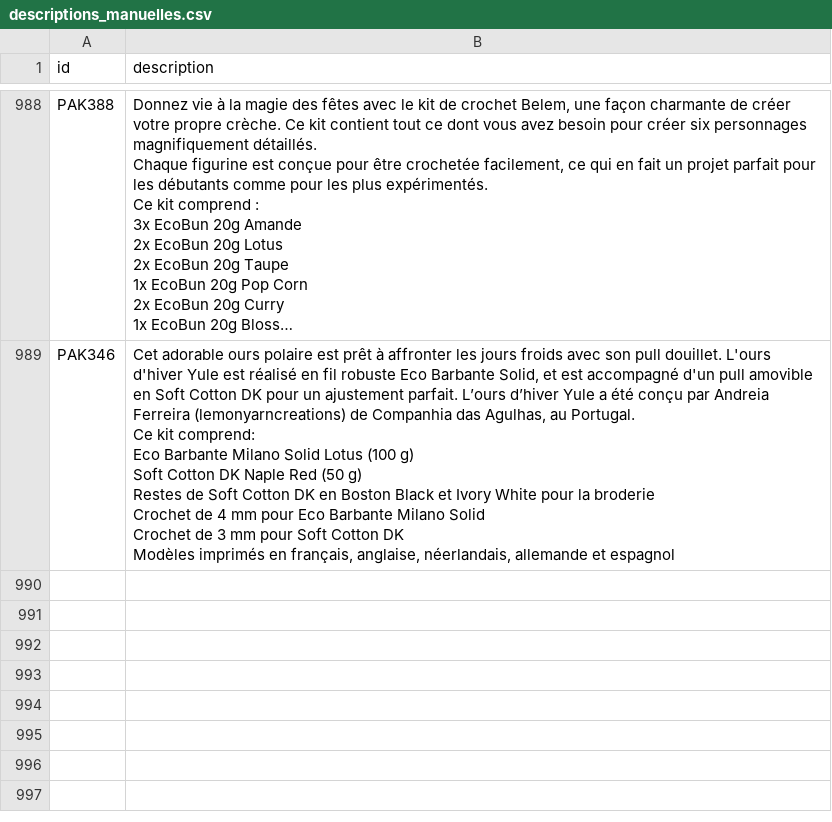
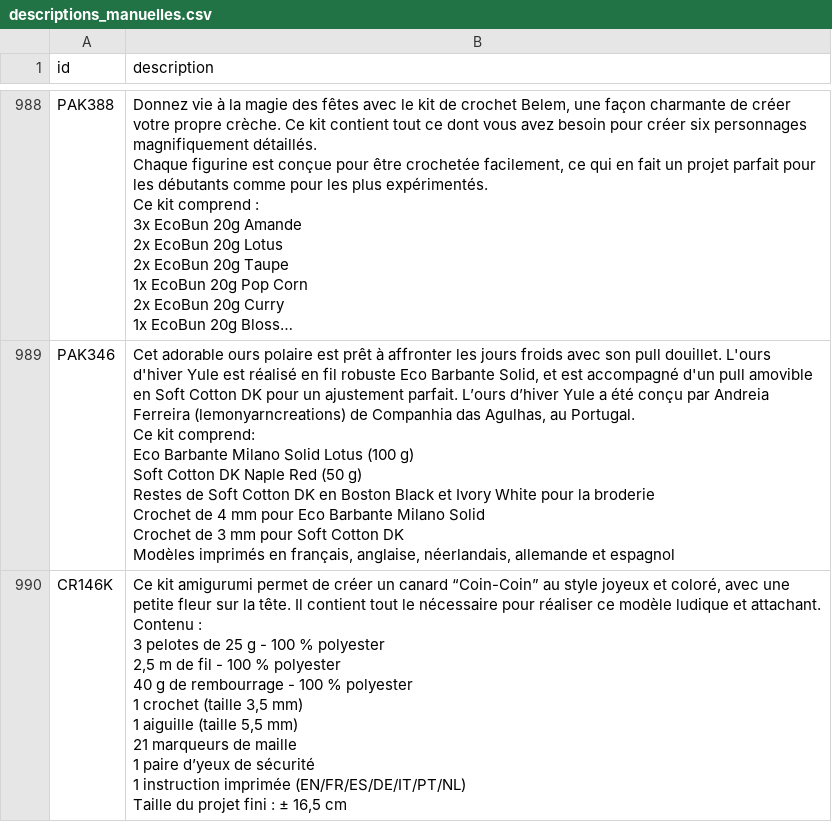
Before and after one commit to leia98nc-code/lagrandemercerie, a CSV file: descriptions_manuelles.csv, drawn as a sheet; only a part is shown, gaps mark what is left out; long unchanged cells end in ….

Commit message:
Modification description CR146K via back-office

```diff
--- a/descriptions_manuelles.csv
+++ b/descriptions_manuelles.csv
@@ -1256 +1256,13 @@ Crochet de 3 mm pour Soft Cotton DK
 Modèles imprimés en français, anglaise, néerlandais, allemande et espagnol"
+CR146K,"Ce kit amigurumi permet de créer un canard “Coin-Coin” au style joyeux et coloré, avec une petite fleur sur la tête. Il contient tout le nécessaire pour réaliser ce modèle ludique et attachant.
+
+Contenu :
+3 pelotes de 25 g - 100 % polyester
+2,5 m de fil - 100 % polyester
+40 g de rembourrage - 100 % polyester
+1 crochet (taille 3,5 mm)
+1 aiguille (taille 5,5 mm)
+21 marqueurs de maille
+1 paire d’yeux de sécurité
+1 instruction imprimée (EN/FR/ES/DE/IT/PT/NL)
+Taille du projet fini : ± 16,5 cm"
```
